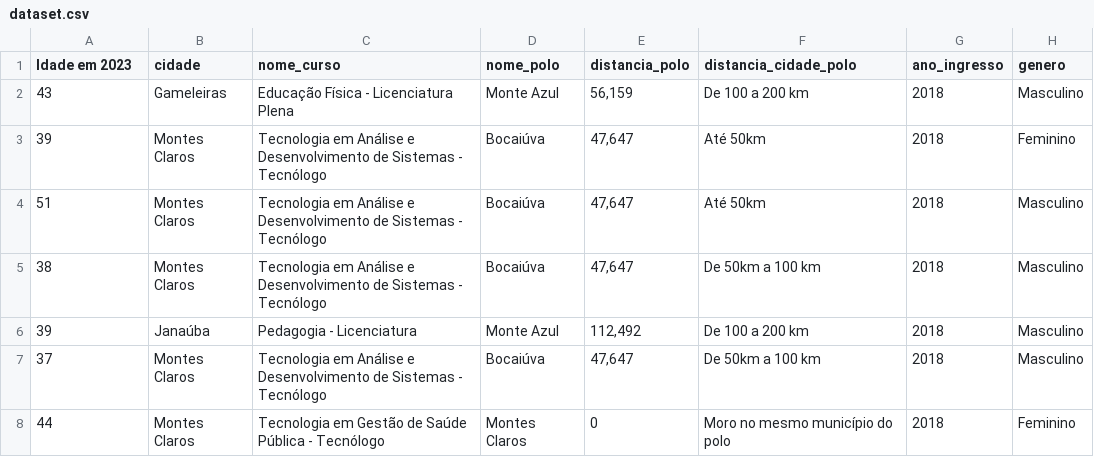
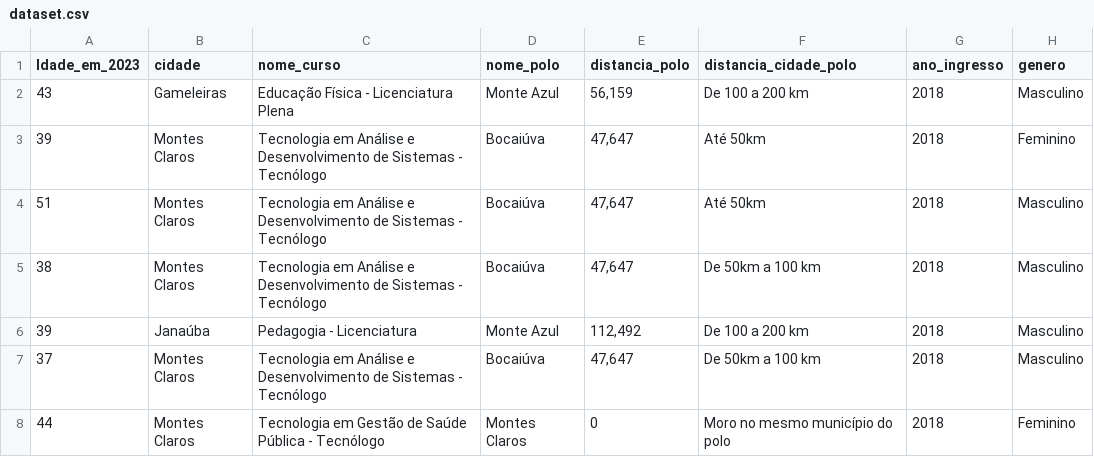
Before and after one commit to ptakaki/tese, a CSV file: dataset.csv, drawn as a sheet; only a part is shown; the diff names each change by its address in the sheet, - before the commit and + after, or states it on an @@ line.

Commit message:
Update dataset.csv
Alterando "Idade em 2023" para "Idade_em_2023"

```diff
--- a/dataset.csv
+++ b/dataset.csv
-A1: Idade em 2023
+A1: Idade_em_2023
```
